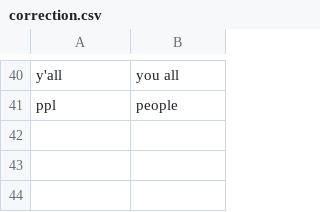
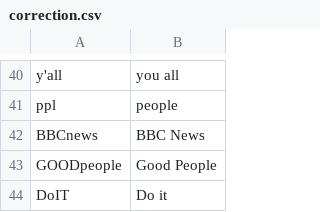
Before and after one commit to yeetornghoo/BlackLivesMatterEmotionDetector, a CSV file: dataset/_custome/correction.csv, drawn as a sheet; only a part is shown, gaps mark what is left out.

```diff
--- a/dataset/_custome/correction.csv
+++ b/dataset/_custome/correction.csv
@@ -41 +41,4 @@ y'all,you all
 ppl,people
+BBCnews,BBC News
+GOODpeople,Good People
+DoIT,Do it
```
Also changed, not shown: dataset/SemEval2018/02-post-cleaning-dataset_1.csv, 5 other files.
